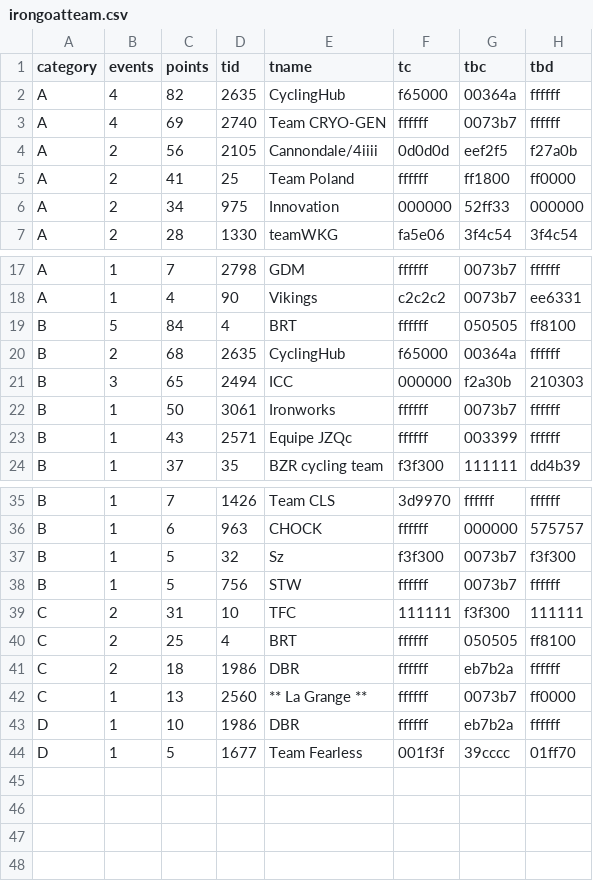
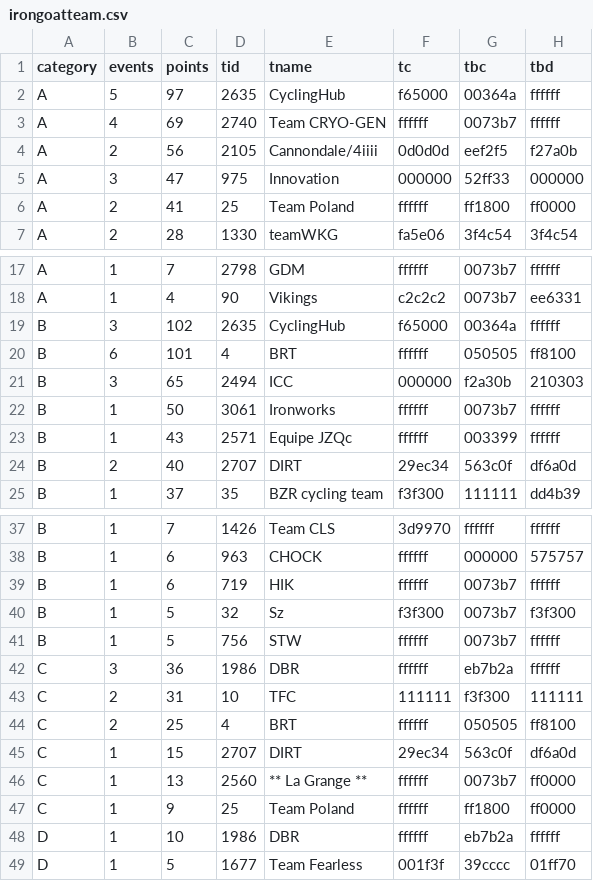
Before and after one commit to jessicah/boltrace.team, a CSV file: _data/2019/series_2/irongoatteam.csv, drawn as a sheet; only a part is shown, gaps mark what is left out; the diff covers the shown part only.

```diff
--- a/_data/2019/series_2/irongoatteam.csv
+++ b/_data/2019/series_2/irongoatteam.csv
@@ -1,7 +1,7 @@
 category,events,points,tid,tname,tc,tbc,tbd
-A,4,82,2635,CyclingHub,f65000,00364a,ffffff
+A,5,97,2635,CyclingHub,f65000,00364a,ffffff
 A,4,69,2740,Team CRYO-GEN,ffffff,0073b7,ffffff
 A,2,56,2105,Cannondale/4iiii,0d0d0d,eef2f5,f27a0b
+A,3,47,975,Innovation,000000,52ff33,000000
 A,2,41,25,Team Poland,ffffff,ff1800,ff0000
-A,2,34,975,Innovation,000000,52ff33,000000
 A,2,28,1330,teamWKG,fa5e06,3f4c54,3f4c54
@@ -18,4 +18,4 @@ A,1,7,2798,GDM,ffffff,0073b7,ffffff
 A,1,4,90,Vikings,c2c2c2,0073b7,ee6331
-B,5,84,4,BRT,ffffff,050505,ff8100
-B,2,68,2635,CyclingHub,f65000,00364a,ffffff
+B,3,102,2635,CyclingHub,f65000,00364a,ffffff
+B,6,101,4,BRT,ffffff,050505,ff8100
 B,3,65,2494,ICC,000000,f2a30b,210303
@@ -23,2 +23,3 @@ B,1,50,3061,Ironworks,ffffff,0073b7,ffffff
 B,1,43,2571,Equipe JZQc,ffffff,003399,ffffff
+B,2,40,2707,DIRT,29ec34,563c0f,df6a0d
 B,1,37,35,BZR cycling team,f3f300,111111,dd4b39
@@ -36,8 +38,11 @@ B,1,7,1426,Team CLS,3d9970,ffffff,ffffff
 B,1,6,963,CHOCK,ffffff,000000,575757
+B,1,6,719,HIK,ffffff,0073b7,ffffff
 B,1,5,32,Sz,f3f300,0073b7,f3f300
 B,1,5,756,STW,ffffff,0073b7,ffffff
+C,3,36,1986,DBR,ffffff,eb7b2a,ffffff
 C,2,31,10,TFC,111111,f3f300,111111
 C,2,25,4,BRT,ffffff,050505,ff8100
-C,2,18,1986,DBR,ffffff,eb7b2a,ffffff
+C,1,15,2707,DIRT,29ec34,563c0f,df6a0d
 C,1,13,2560,** La Grange **,ffffff,0073b7,ff0000
+C,1,9,25,Team Poland,ffffff,ff1800,ff0000
 D,1,10,1986,DBR,ffffff,eb7b2a,ffffff
```
Also changed, not shown: 1 added row elsewhere in this file, _data/2019/series_2/irongoat.csv, 2 other files.
